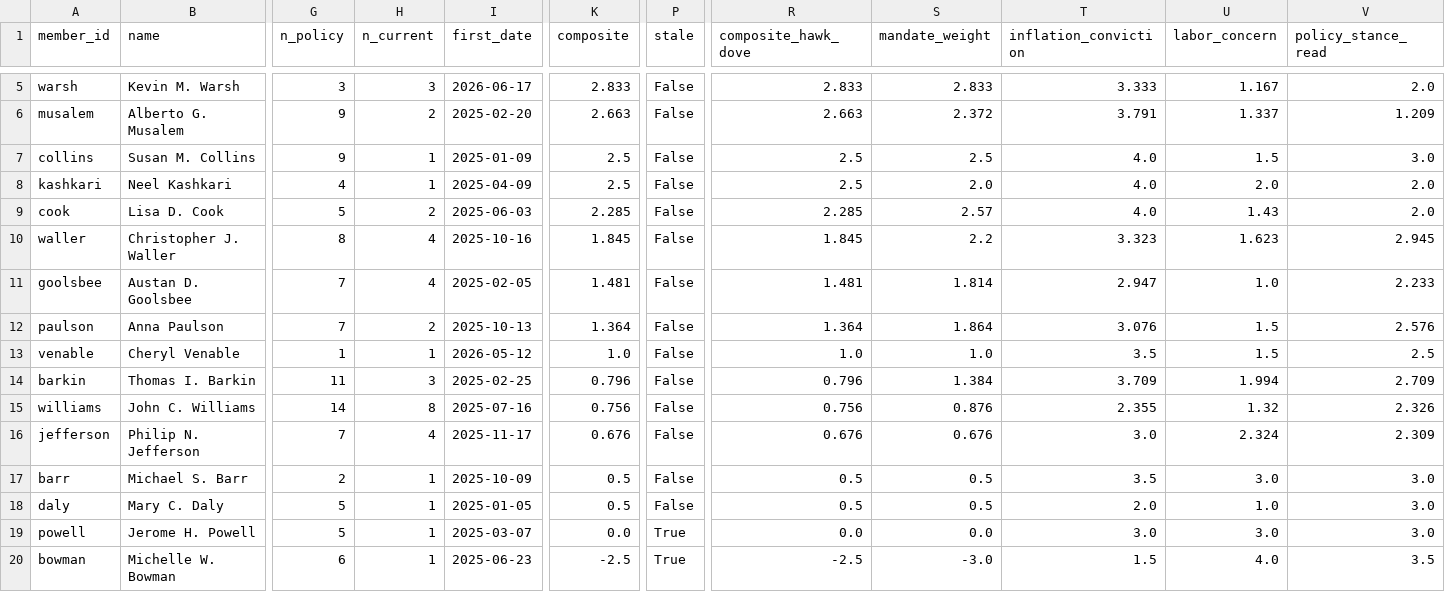
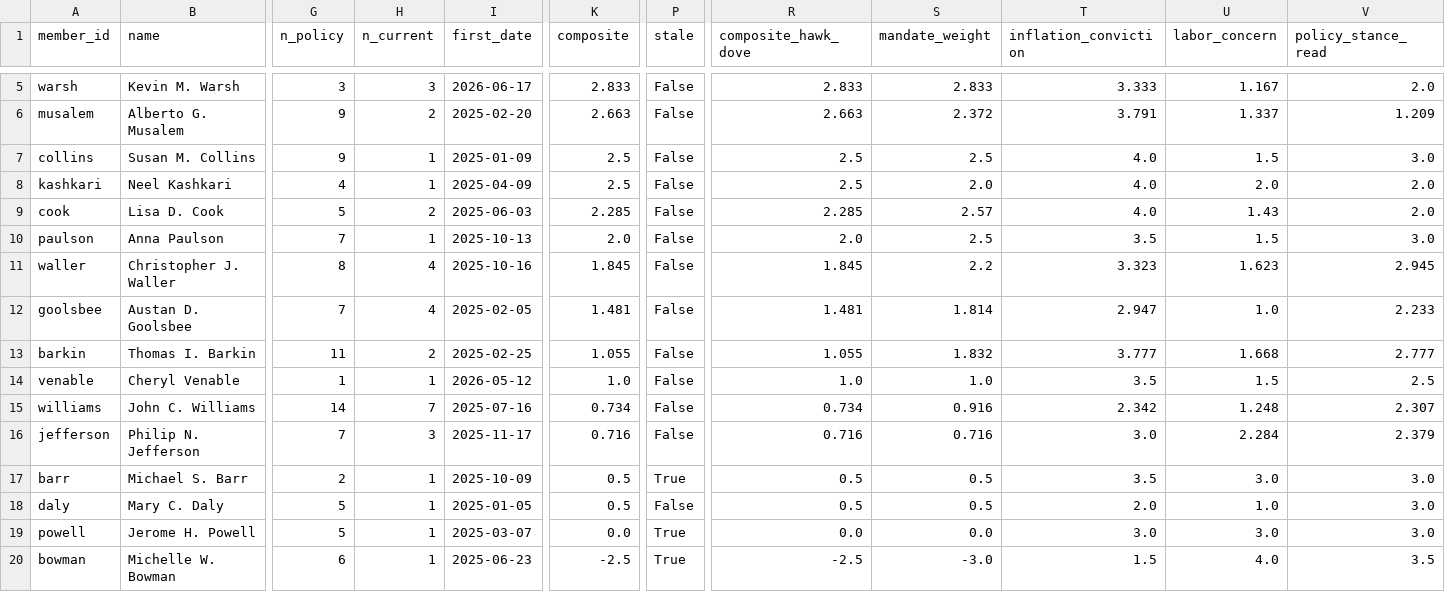
Before and after one commit to mrabelosouza-maker/fomc, a CSV file: results/summary.csv, drawn as a sheet; only a part is shown, gaps mark what is left out; removed rows and columns are numbered as before the commit, all else as after; rows hold the shown columns only; the diff names each change by its address in the sheet, - before the commit and + after, or states it on an @@ line.

```diff
--- a/results/summary.csv
+++ b/results/summary.csv
+row 10: paulson | Anna Paulson | 7 | 1 | 2025-10-13 | 2.0 | False | 2.0 | 2.5 | 3.5 | 1.5 | 3.0
-row 12: paulson | Anna Paulson | 7 | 2 | 2025-10-13 | 1.364 | False | 1.364 | 1.864 | 3.076 | 1.5 | 2.576
+row 13: barkin | Thomas I. Barkin | 11 | 2 | 2025-02-25 | 1.055 | False | 1.055 | 1.832 | 3.777 | 1.668 | 2.777
-row 14: barkin | Thomas I. Barkin | 11 | 3 | 2025-02-25 | 0.796 | False | 0.796 | 1.384 | 3.709 | 1.994 | 2.709
-H15 (n_current): 8
+H15 (n_current): 7
-K15 (composite): 0.756
+K15 (composite): 0.734
-R15 (composite_hawk_dove): 0.756
+R15 (composite_hawk_dove): 0.734
-S15 (mandate_weight): 0.876
+S15 (mandate_weight): 0.916
-T15 (inflation_conviction): 2.355
+T15 (inflation_conviction): 2.342
-U15 (labor_concern): 1.32
+U15 (labor_concern): 1.248
-V15 (policy_stance_read): 2.326
+V15 (policy_stance_read): 2.307
-H16 (n_current): 4
+H16 (n_current): 3
-K16 (composite): 0.676
+K16 (composite): 0.716
-R16 (composite_hawk_dove): 0.676
+R16 (composite_hawk_dove): 0.716
-S16 (mandate_weight): 0.676
+S16 (mandate_weight): 0.716
-U16 (labor_concern): 2.324
+U16 (labor_concern): 2.284
-V16 (policy_stance_read): 2.309
+V16 (policy_stance_read): 2.379
-P17 (stale): False
+P17 (stale): True
```
Also changed, not shown: results/median_functions.csv, 3 other files.
